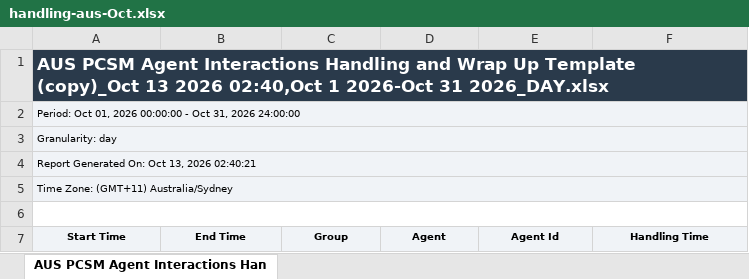
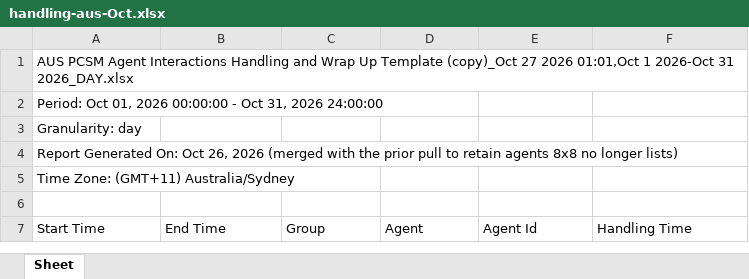
Before and after one commit to timramosthryv/pcsmtalktime, an Excel workbook: data/handling-aus-Oct.xlsx, sheet Sheet, drawn as a sheet; only a part is shown; values as stored, in another font and other column widths than the file's, no borders; removed rows and columns are numbered as before the commit, all else as after; the diff covers the shown part only; the diff names each change by its address in the sheet, - before the commit and + after, or states it on an @@ line.

```diff
--- a/data/handling-aus-Oct.xlsx (sheet Sheet)
+++ b/data/handling-aus-Oct.xlsx (sheet Sheet)
-sheet tab: AUS PCSM Agent Interactions Han
+sheet tab: Sheet
-A1 (Start Time): …Template (copy)_Oct 13 2026 02:40,Oct 1 2026-Oct…
+A1 (Start Time): …Template (copy)_Oct 27 2026 01:01,Oct 1 2026-Oct…
@@ A1 fill: #2A3A4B → none, bold: on → off, text colour: #FFFFFF → black, text size: smaller @@
-A1:F1 merged
-A2:A5 fill: #F0F3F7
+A2:A5 fill: none, text size: larger
-A2:F2 merged
-A3:F3 merged
-A4 (Start Time): …On: Oct 13, 2026 02:40:21
+A4 (Start Time): …On: Oct 26, 2026 (merged with the prior pull to retain agents 8x8 no longer lists)
-A4:F4 merged
-A5:F5 merged
-A6:F6 merged
@@ A7:F7 bold: on → off, fill: #F0F3F7 → none, text size: larger, alignment: center → left @@
```
Also changed, not shown: other rows of this sheet, data/handling-us-Oct.xlsx, 5 other files.
